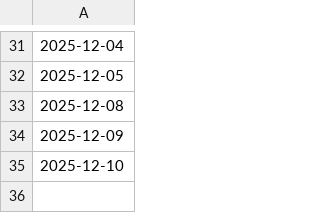
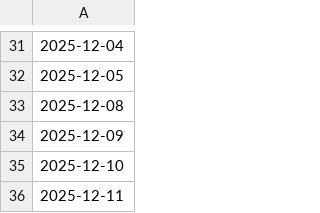
Before and after one commit to 7kfpun/stock-screener, a CSV file: public/data/dates.csv, drawn as a sheet; only a part is shown, gaps mark what is left out.

Commit message:
auto-upt: add new date entry

```diff
--- a/public/data/dates.csv
+++ b/public/data/dates.csv
@@ -35 +35,2 @@
 2025-12-10
+2025-12-11
```
